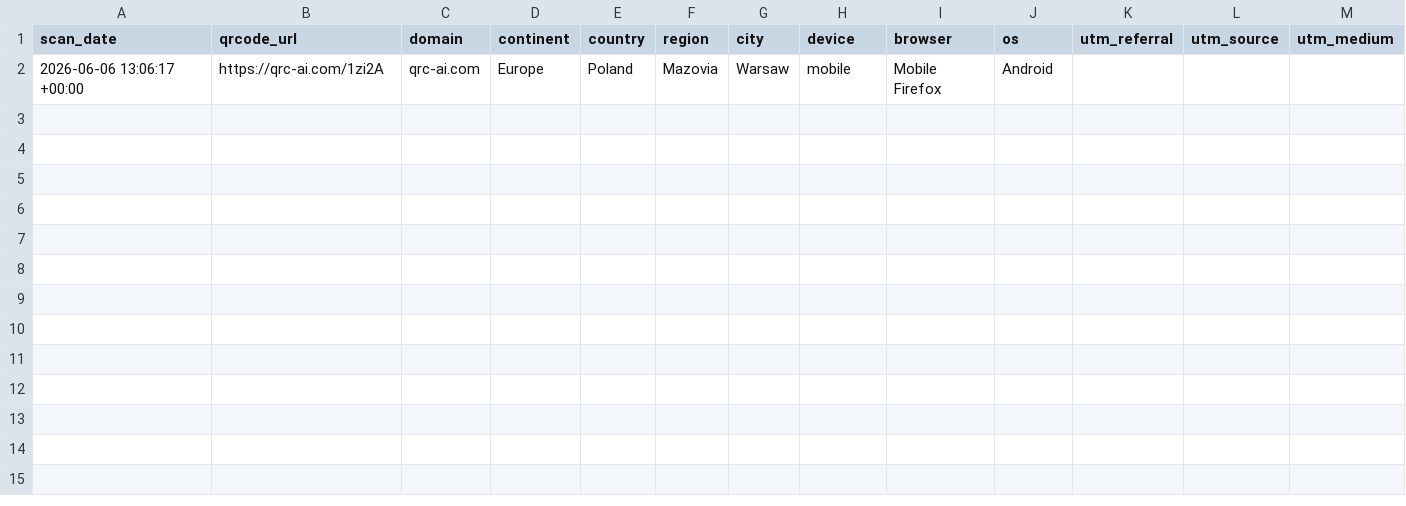
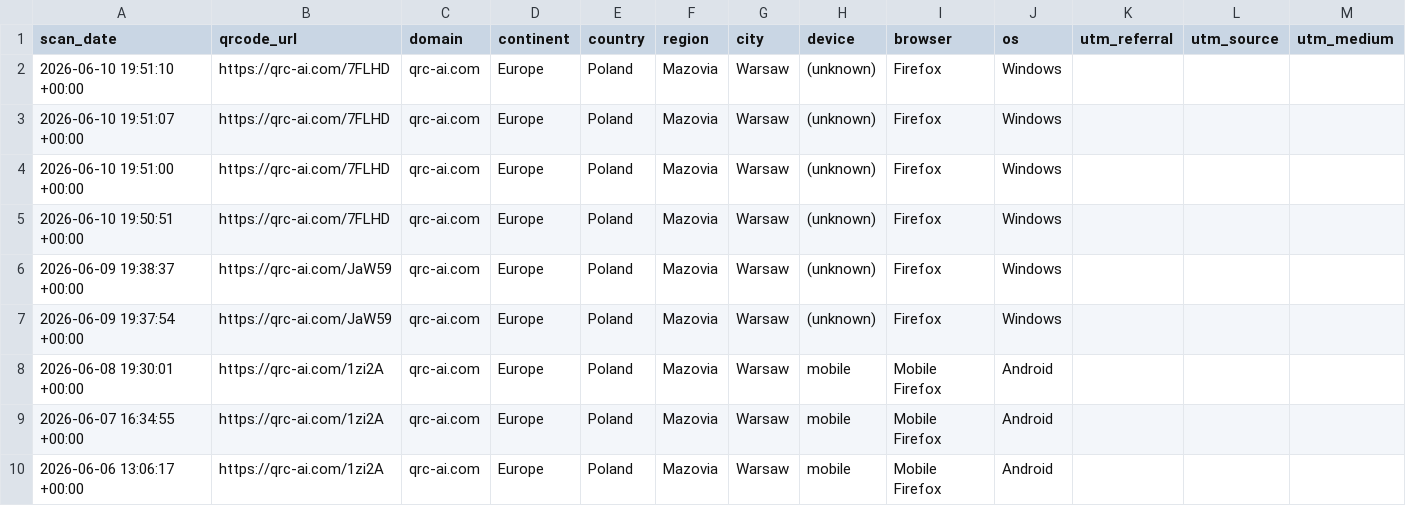
Before and after one commit to Rayner33/Generator-QR-Rozbudowany, a CSV file: samples/qrcode-7d.csv, drawn as a sheet; only a part is shown; rows hold the shown columns only; the diff names each change by its address in the sheet, - before the commit and + after, or states it on an @@ line.

```diff
--- a/samples/qrcode-7d.csv
+++ b/samples/qrcode-7d.csv
+row 2: 2026-06-10 19:51:10 +00:00 | https://qrc-ai.com/7FLHD | qrc-ai.com | Europe | Poland | Mazovia | Warsaw | (unknown) | Firefox | Windows
+row 3: 2026-06-10 19:51:07 +00:00 | https://qrc-ai.com/7FLHD | qrc-ai.com | Europe | Poland | Mazovia | Warsaw | (unknown) | Firefox | Windows
+row 4: 2026-06-10 19:51:00 +00:00 | https://qrc-ai.com/7FLHD | qrc-ai.com | Europe | Poland | Mazovia | Warsaw | (unknown) | Firefox | Windows
+row 5: 2026-06-10 19:50:51 +00:00 | https://qrc-ai.com/7FLHD | qrc-ai.com | Europe | Poland | Mazovia | Warsaw | (unknown) | Firefox | Windows
+row 6: 2026-06-09 19:38:37 +00:00 | https://qrc-ai.com/JaW59 | qrc-ai.com | Europe | Poland | Mazovia | Warsaw | (unknown) | Firefox | Windows
+row 7: 2026-06-09 19:37:54 +00:00 | https://qrc-ai.com/JaW59 | qrc-ai.com | Europe | Poland | Mazovia | Warsaw | (unknown) | Firefox | Windows
+row 8: 2026-06-08 19:30:01 +00:00 | https://qrc-ai.com/1zi2A | qrc-ai.com | Europe | Poland | Mazovia | Warsaw | mobile | Mobile Firefox | Android
+row 9: 2026-06-07 16:34:55 +00:00 | https://qrc-ai.com/1zi2A | qrc-ai.com | Europe | Poland | Mazovia | Warsaw | mobile | Mobile Firefox | Android
```
Also changed, not shown: 15 other files.
